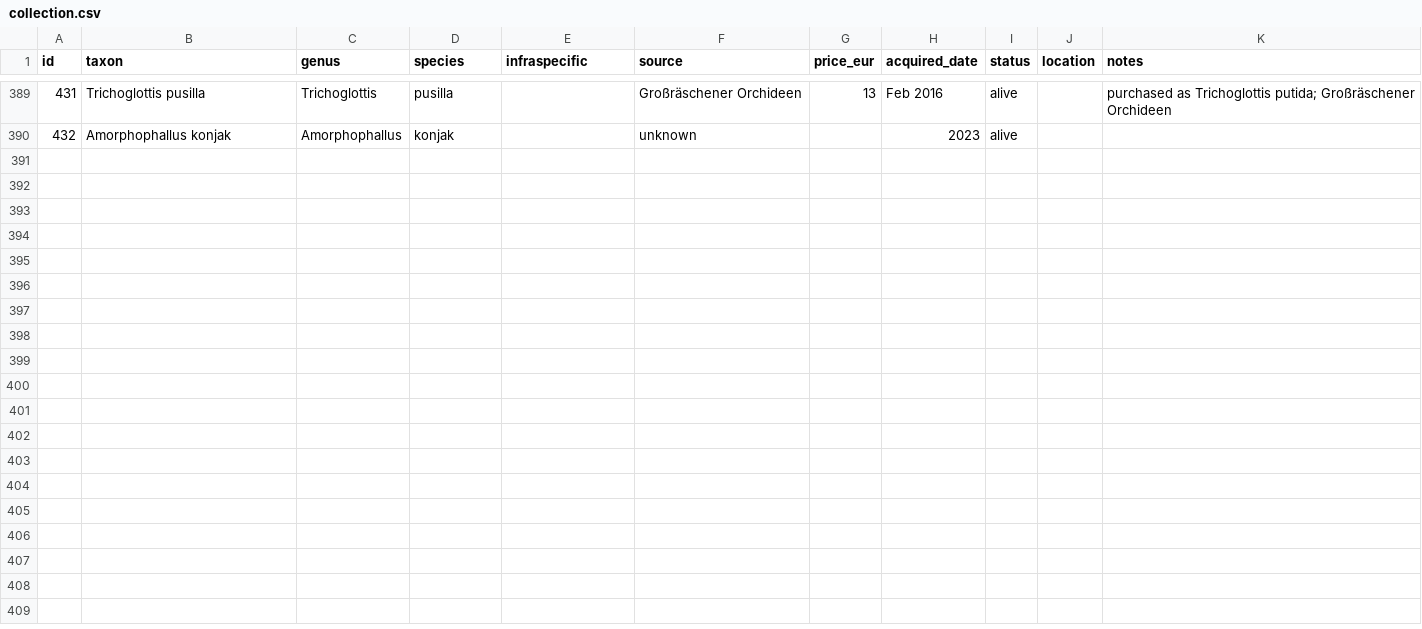
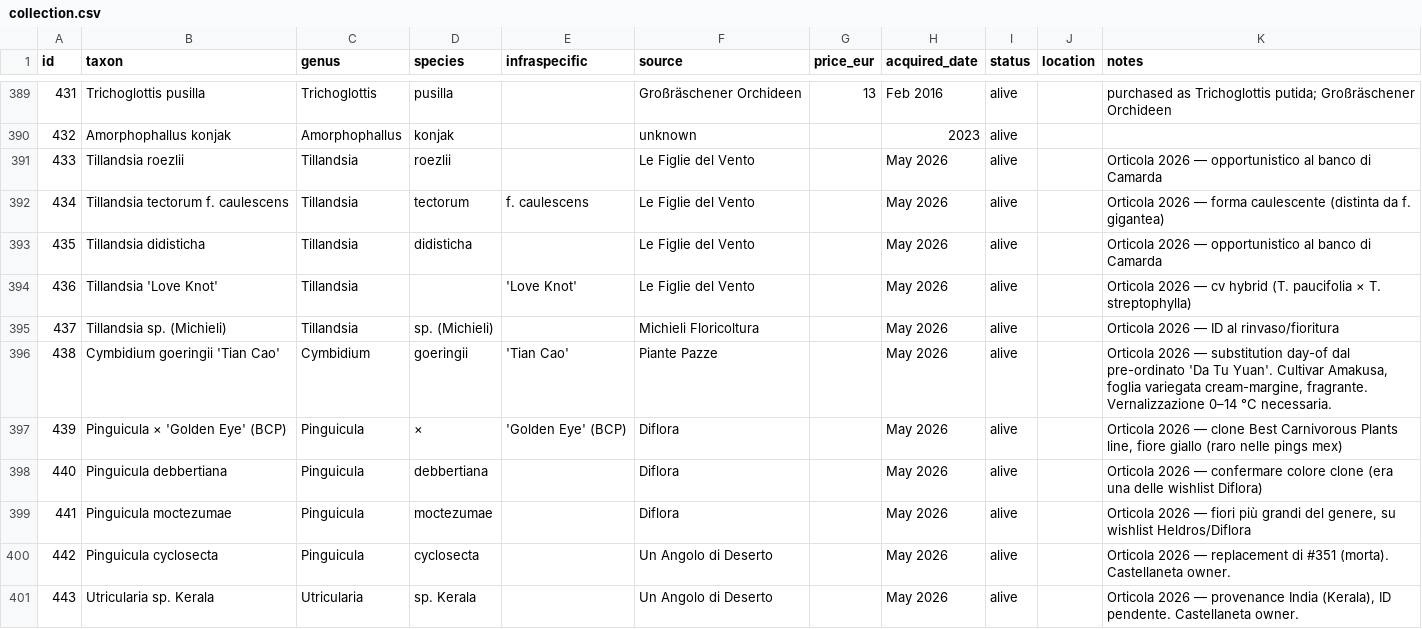
Before and after one commit to GabrieleZoppoli/terrarium-control-system, a CSV file: website/static/data/collection.csv, drawn as a sheet; only a part is shown, gaps mark what is left out; the diff names each change by its address in the sheet, - before the commit and + after, or states it on an @@ line.

```diff
--- a/website/static/data/collection.csv
+++ b/website/static/data/collection.csv
+row 391: 433 | Tillandsia roezlii | Tillandsia | roezlii |  | Le Figlie del Vento |  | May 2026 | alive |  | Orticola 2026 — opportunistico al banco di Camarda
+row 392: 434 | Tillandsia tectorum f. caulescens | Tillandsia | tectorum | f. caulescens | Le Figlie del Vento |  | May 2026 | alive |  | Orticola 2026 — forma caulescente (distinta da f. gigantea)
+row 393: 435 | Tillandsia didisticha | Tillandsia | didisticha |  | Le Figlie del Vento |  | May 2026 | alive |  | Orticola 2026 — opportunistico al banco di Camarda
+row 394: 436 | Tillandsia 'Love Knot' | Tillandsia |  | 'Love Knot' | Le Figlie del Vento |  | May 2026 | alive |  | Orticola 2026 — cv hybrid (T. paucifolia × T. streptophylla)
+row 395: 437 | Tillandsia sp. (Michieli) | Tillandsia | sp. (Michieli) |  | Michieli Floricoltura |  | May 2026 | alive |  | Orticola 2026 — ID al rinvaso/fioritura
+row 396: 438 | Cymbidium goeringii 'Tian Cao' | Cymbidium | goeringii | 'Tian Cao' | Piante Pazze |  | May 2026 | alive |  | Orticola 2026 — substitution day-of dal pre-ordinato 'Da Tu Yuan'. Cultivar Amakusa, foglia variegata cream-margine, fragrante. Vernalizzazione 0–14 °C necessaria.
+row 397: 439 | Pinguicula × 'Golden Eye' (BCP) | Pinguicula | × | 'Golden Eye' (BCP) | Diflora |  | May 2026 | alive |  | Orticola 2026 — clone Best Carnivorous Plants line, fiore giallo (raro nelle pings mex)
+row 398: 440 | Pinguicula debbertiana | Pinguicula | debbertiana |  | Diflora |  | May 2026 | alive |  | Orticola 2026 — confermare colore clone (era una delle wishlist Diflora)
+row 399: 441 | Pinguicula moctezumae | Pinguicula | moctezumae |  | Diflora |  | May 2026 | alive |  | Orticola 2026 — fiori più grandi del genere, su wishlist Heldros/Diflora
+row 400: 442 | Pinguicula cyclosecta | Pinguicula | cyclosecta |  | Un Angolo di Deserto |  | May 2026 | alive |  | Orticola 2026 — replacement di #351 (morta). Castellaneta owner.
+row 401: 443 | Utricularia sp. Kerala | Utricularia | sp. Kerala |  | Un Angolo di Deserto |  | May 2026 | alive |  | Orticola 2026 — provenance India (Kerala), ID pendente. Castellaneta owner.
```
Also changed, not shown: 30 other files.
